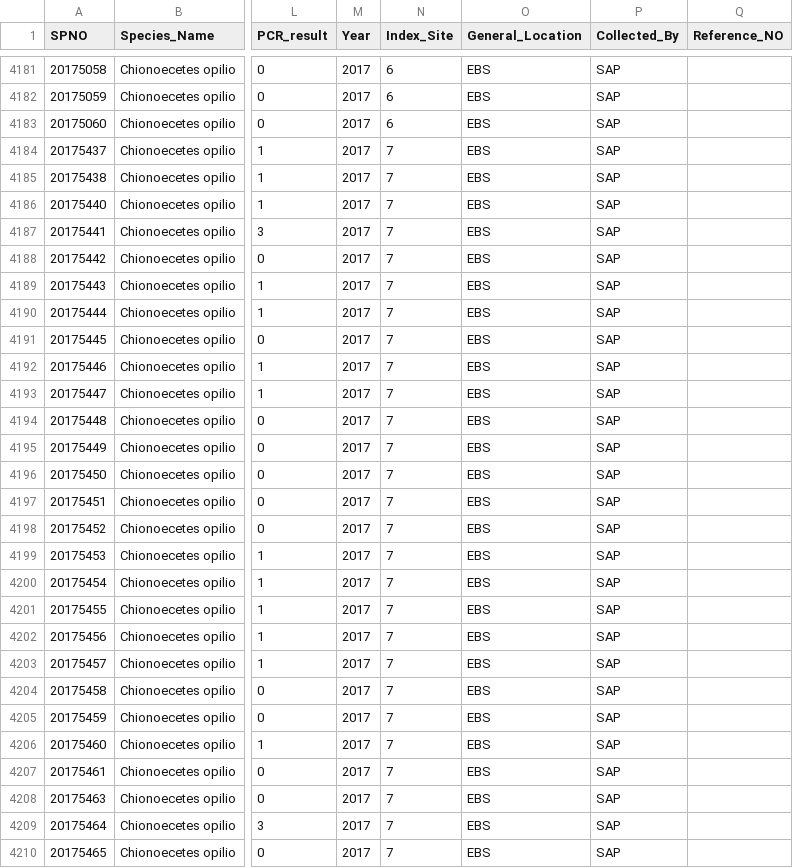
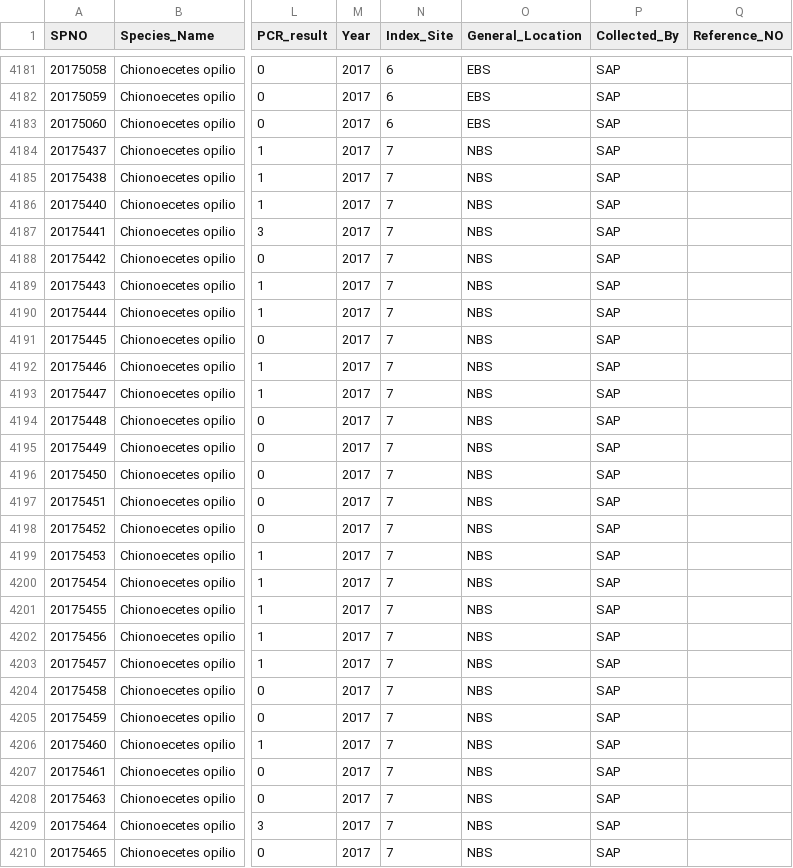
Before and after one commit to Erin-Fedewa-NOAA/BCD-Disease-Monitoring, a CSV file: data/PCR_2014_2017.csv, drawn as a sheet; only a part is shown, gaps mark what is left out; the diff covers the shown part only; the diff names each change by its address in the sheet, - before the commit and + after, or states it on an @@ line.

Commit message:
Appending haul data, creating a master containing both BCD datasets

```diff
--- a/data/PCR_2014_2017.csv
+++ b/data/PCR_2014_2017.csv
-O4184:O4210 (General_Location): EBS
+O4184:O4210 (General_Location): NBS
```
Also changed, not shown: 58 edited cells elsewhere in this file, 3 other files.
